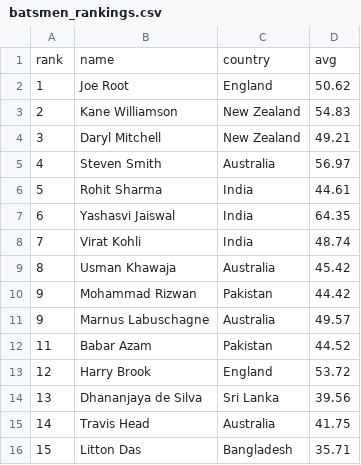
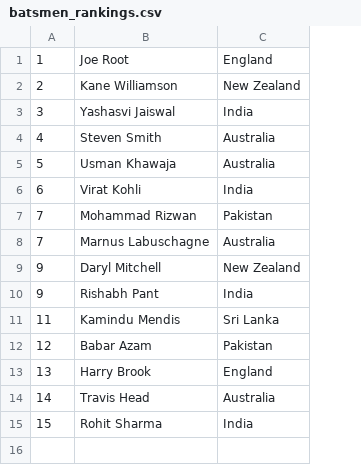
Before and after one commit to danielkimutai/cricket-statistics, a CSV file: batsmen_rankings.csv, drawn as a sheet; removed rows and columns are numbered as before the commit, all else as after; the diff names each change by its address in the sheet, - before the commit and + after, or states it on an @@ line.

```diff
--- a/batsmen_rankings.csv
+++ b/batsmen_rankings.csv
-column D, rows 2-3: 50.62 | 54.83; row 5: 56.97; rows 9-13: 45.42 | 44.42 | 49.57 | 44.52 | 53.72; row 15: 41.75
-row 1: rank | name | country | avg
-row 4: 3 | Daryl Mitchell | New Zealand | 49.21
+row 3: 3 | Yashasvi Jaiswal | India
-row 6: 5 | Rohit Sharma | India | 44.61
-row 7: 6 | Yashasvi Jaiswal | India | 64.35
-row 8: 7 | Virat Kohli | India | 48.74
-A5: 8
+A5: 5
+row 6: 6 | Virat Kohli | India
-A7:A8: 9
+A7:A8: 7
+row 9: 9 | Daryl Mitchell | New Zealand
+row 10: 9 | Rishabh Pant | India
+row 11: 11 | Kamindu Mendis | Sri Lanka
-A12: 11
+A12: 12
-A13: 12
+A13: 13
-row 14: 13 | Dhananjaya de Silva | Sri Lanka | 39.56
-row 16: 15 | Litton Das | Bangladesh | 35.71
+row 15: 15 | Rohit Sharma | India
```
Also changed, not shown: 3 other files.
